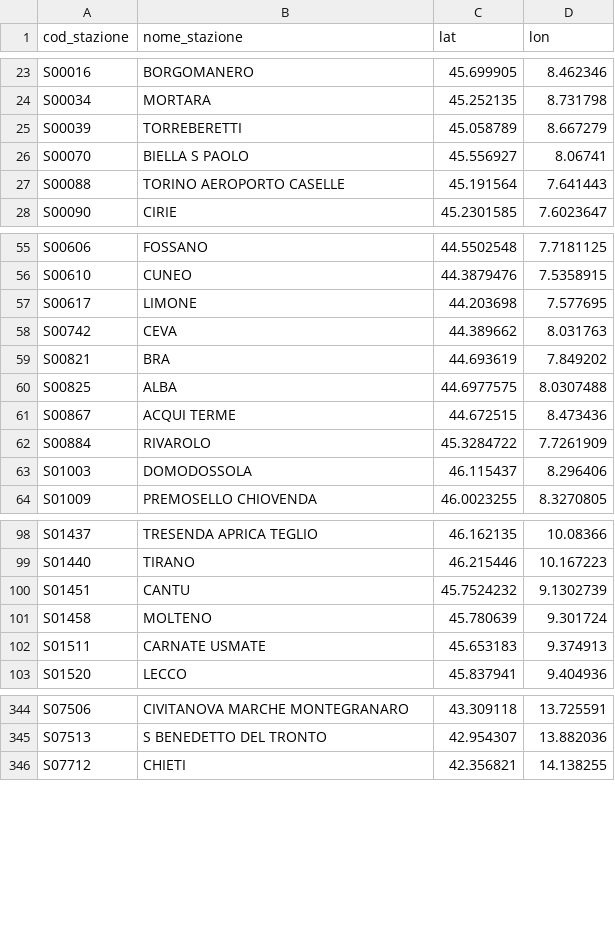
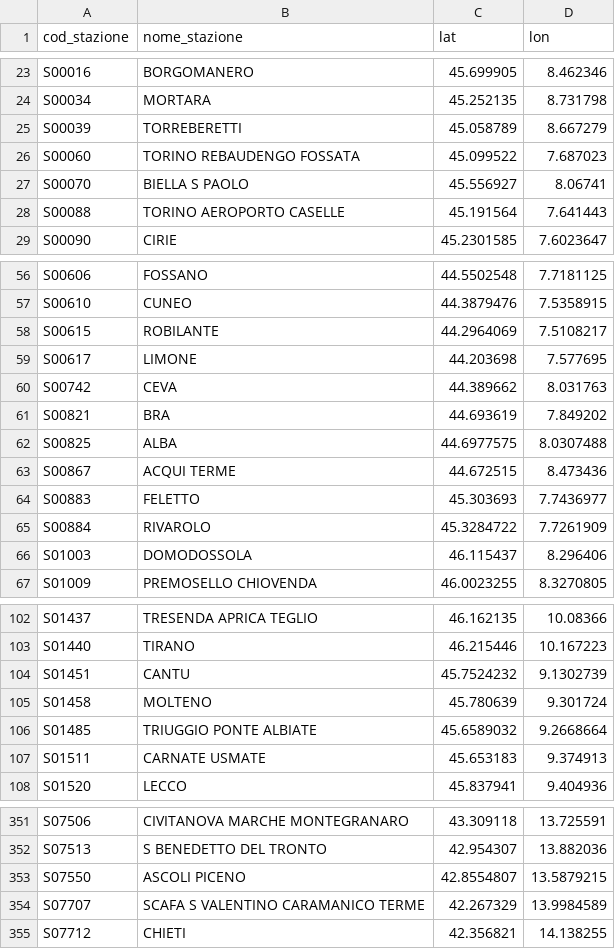
Before and after one commit to DrElegantia/trainstats-dashboard-test, a CSV file: data/gold/stations_dim.csv, drawn as a sheet; only a part is shown, gaps mark what is left out; the diff covers the shown part only.

```diff
--- a/data/gold/stations_dim.csv
+++ b/data/gold/stations_dim.csv
@@ -25,2 +25,3 @@ S00034,MORTARA,45.252135,8.731798
 S00039,TORREBERETTI,45.058789,8.667279
+S00060,TORINO REBAUDENGO FOSSATA,45.099522,7.687023
 S00070,BIELLA S PAOLO,45.556927,8.06741
@@ -56,2 +57,3 @@ S00606,FOSSANO,44.5502548,7.7181125
 S00610,CUNEO,44.3879476,7.5358915
+S00615,ROBILANTE,44.2964069,7.5108217
 S00617,LIMONE,44.203698,7.577695
@@ -61,2 +63,3 @@ S00825,ALBA,44.6977575,8.0307488
 S00867,ACQUI TERME,44.672515,8.473436
+S00883,FELETTO,45.303693,7.7436977
 S00884,RIVAROLO,45.3284722,7.7261909
@@ -101,2 +105,3 @@ S01451,CANTU,45.7524232,9.1302739
 S01458,MOLTENO,45.780639,9.301724
+S01485,TRIUGGIO PONTE ALBIATE,45.6589032,9.2668664
 S01511,CARNATE USMATE,45.653183,9.374913
@@ -345,2 +352,4 @@ S07506,CIVITANOVA MARCHE MONTEGRANARO,43.309118,13.725591
 S07513,S BENEDETTO DEL TRONTO,42.954307,13.882036
+S07550,ASCOLI PICENO,42.8554807,13.5879215
+S07707,SCAFA S VALENTINO CARAMANICO TERME,42.267329,13.9984589
 S07712,CHIETI,42.356821,14.138255
```
Also changed, not shown: 2 added rows, 3 moved rows and 2 edited cells elsewhere in this file, data/gold/copertura_categoria.csv, 16 other files.
